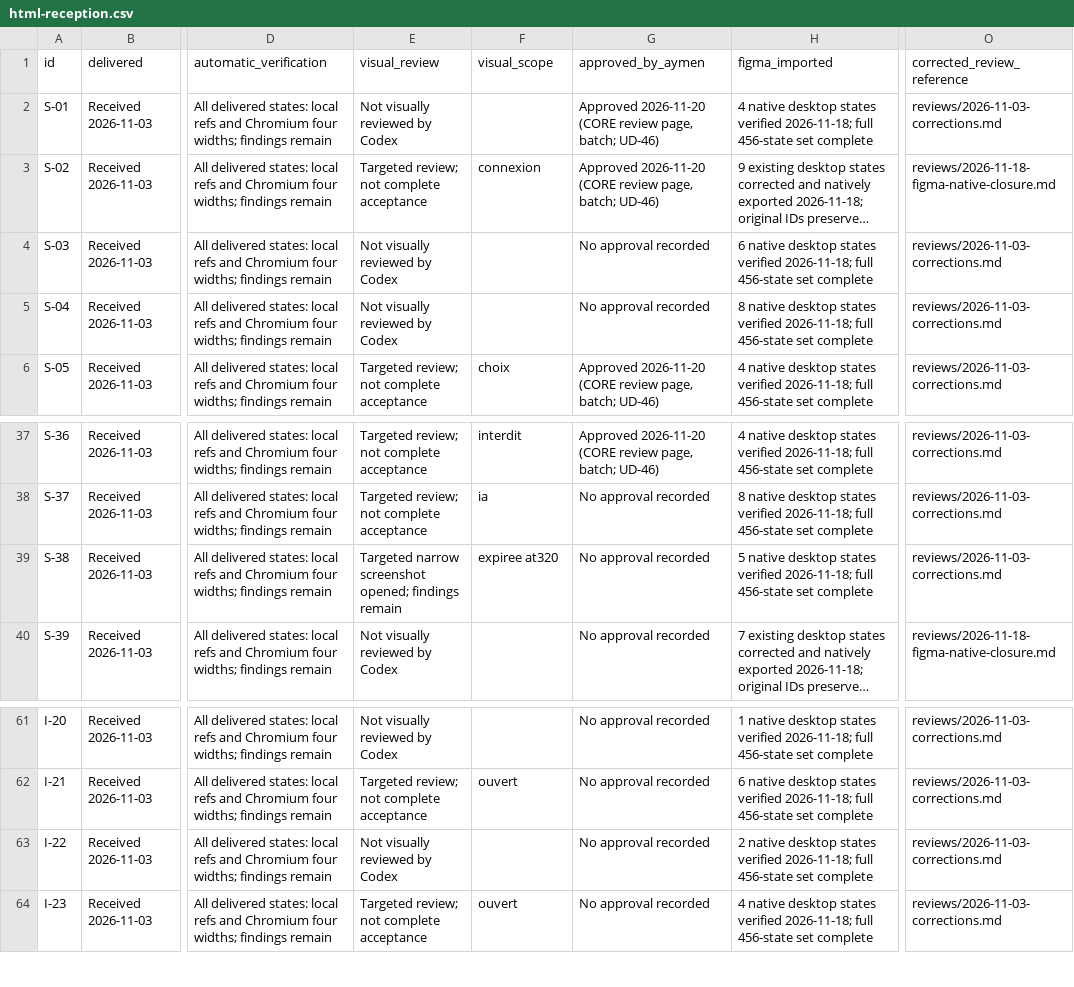
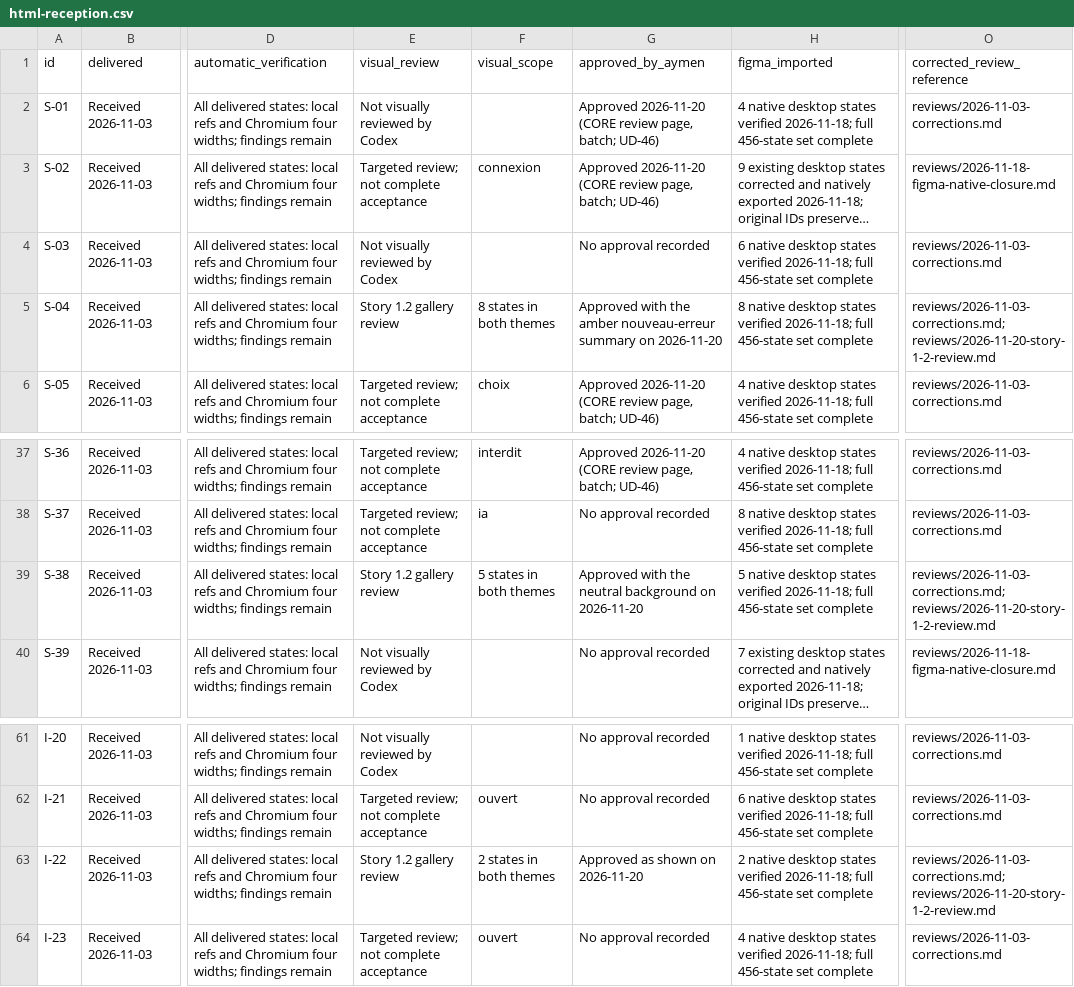
Before and after one commit to Aymenchaghoub/etaye, a CSV file: docs/design/html-reception.csv, drawn as a sheet; only a part is shown, gaps mark what is left out; long unchanged cells end in …; the diff names each change by its address in the sheet, - before the commit and + after, or states it on an @@ line.

```diff
--- a/docs/design/html-reception.csv
+++ b/docs/design/html-reception.csv
-E5 (visual_review): Not visually reviewed by Codex
+E5 (visual_review): Story 1.2 gallery review
-F5 (visual_scope): (empty)
+F5 (visual_scope): 8 states in both themes
-G5 (approved_by_aymen): No approval recorded
+G5 (approved_by_aymen): Approved with the amber nouveau-erreur summary on 2026-11-20
-O5 (corrected_review_reference): reviews/2026-11-03-corrections.md
+O5 (corrected_review_reference): reviews/2026-11-03-corrections.md; reviews/2026-11-20-story-1-2-review.md
-E39 (visual_review): Targeted narrow screenshot opened; findings remain
+E39 (visual_review): Story 1.2 gallery review
-F39 (visual_scope): expiree at320
+F39 (visual_scope): 5 states in both themes
-G39 (approved_by_aymen): No approval recorded
+G39 (approved_by_aymen): Approved with the neutral background on 2026-11-20
-O39 (corrected_review_reference): reviews/2026-11-03-corrections.md
+O39 (corrected_review_reference): reviews/2026-11-03-corrections.md; reviews/2026-11-20-story-1-2-review.md
-E63 (visual_review): Not visually reviewed by Codex
+E63 (visual_review): Story 1.2 gallery review
-F63 (visual_scope): (empty)
+F63 (visual_scope): 2 states in both themes
-G63 (approved_by_aymen): No approval recorded
+G63 (approved_by_aymen): Approved as shown on 2026-11-20
-O63 (corrected_review_reference): reviews/2026-11-03-corrections.md
+O63 (corrected_review_reference): reviews/2026-11-03-corrections.md; reviews/2026-11-20-story-1-2-review.md
```
Also changed, not shown: docs/design/coverage.csv, 56 other files.
